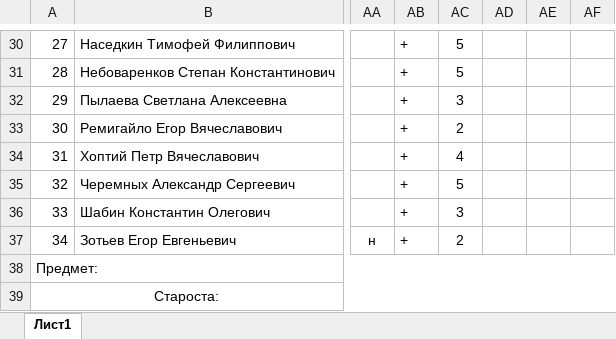
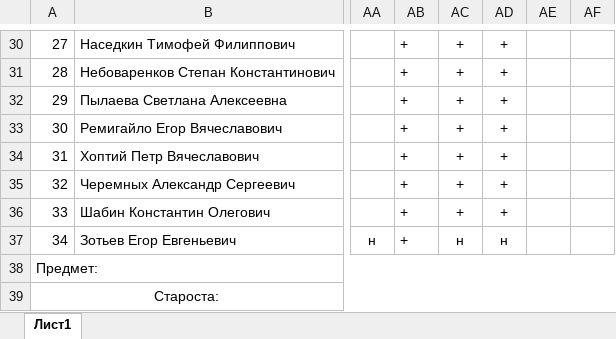
Before and after one commit to FlashAnton/StegMethods, an Excel workbook: Ведомость ТКИ-441 2026-2027.xlsx, sheet Лист1, drawn as a sheet; only a part is shown, gaps mark what is left out; values as stored, in another font and other column widths than the file's, no borders; charts and pictures not drawn; the diff covers the shown part only; the diff names each change by its address in the sheet, - before the commit and + after, or states it on an @@ line.

```diff
--- a/Ведомость ТКИ-441 2026-2027.xlsx (sheet Лист1)
+++ b/Ведомость ТКИ-441 2026-2027.xlsx (sheet Лист1)
-AC30:AC31: 5
+AC30:AC31: +
-AD30:AD36: (empty)
+AD30:AD36: +
-AC32: 3
+AC32: +
-AC33: 2
+AC33: +
-AC34: 4
+AC34: +
-AC35: 5
+AC35: +
-AC36: 3
+AC36: +
-AC37: 2
+AC37: н
-AD37: (empty)
+AD37: н
```
Also changed, not shown: 53 edited cells and cell formats elsewhere in this sheet, 2 other files.
